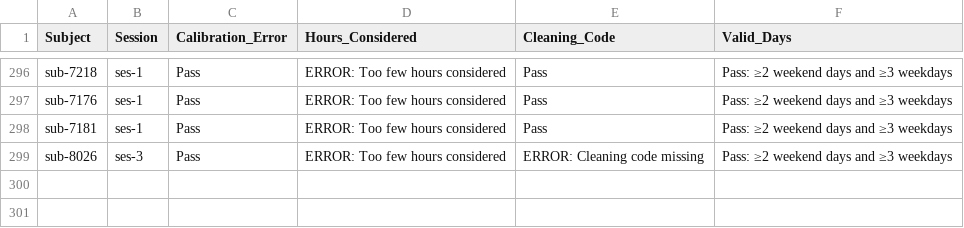
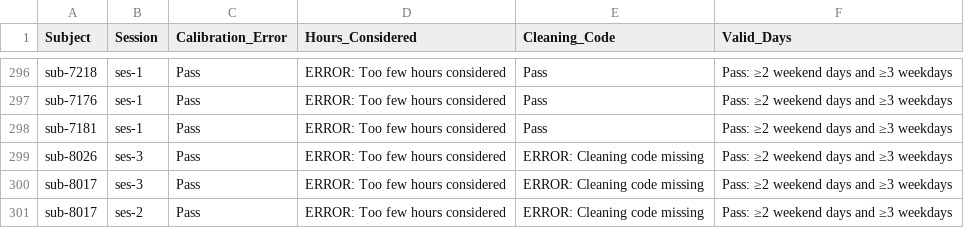
Before and after one commit to HBClab/boost-act, a CSV file: code/logs/GGIR_QC_errs.csv, drawn as a sheet; only a part is shown, gaps mark what is left out; the diff names each change by its address in the sheet, - before the commit and + after, or states it on an @@ line.

```diff
--- a/code/logs/GGIR_QC_errs.csv
+++ b/code/logs/GGIR_QC_errs.csv
+row 300: sub-8017 | ses-3 | Pass | ERROR: Too few hours considered | ERROR: Cleaning code missing | Pass: ≥2 weekend days and ≥3 weekdays
+row 301: sub-8017 | ses-2 | Pass | ERROR: Too few hours considered | ERROR: Cleaning code missing | Pass: ≥2 weekend days and ≥3 weekdays
```
Also changed, not shown: 13 other files.
